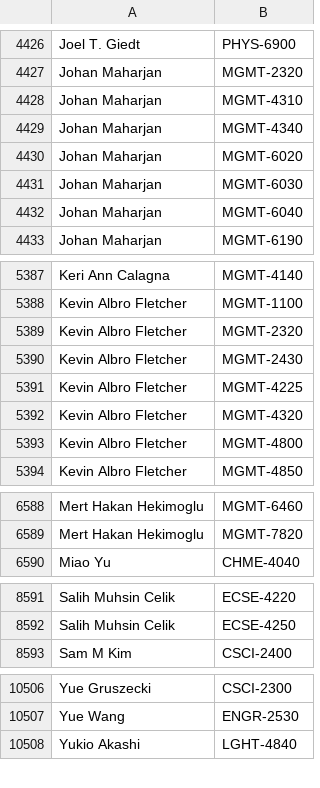
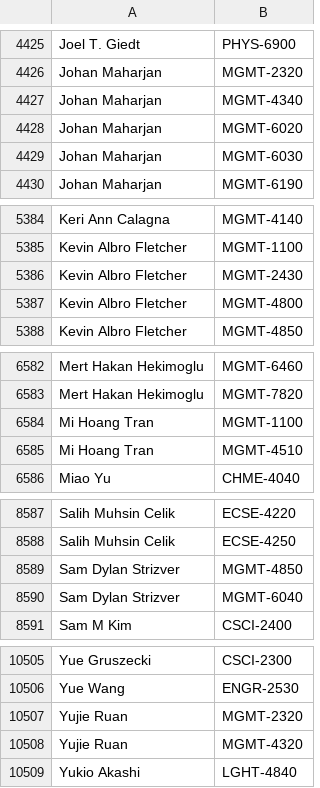
Before and after one commit to quatalog/data, a CSV file: courses.csv, drawn as a sheet; only a part is shown, gaps mark what is left out; removed rows and columns are numbered as before the commit, all else as after; the diff covers the shown part only; the diff names each change by its address in the sheet, - before the commit and + after, or states it on an @@ line.

Commit message:
Thu Aug 14 16:42:30 UTC 2025

```diff
--- a/courses.csv
+++ b/courses.csv
-row 4428: Johan Maharjan | MGMT-4310
-row 4432: Johan Maharjan | MGMT-6040
-row 5389: Kevin Albro Fletcher | MGMT-2320
-row 5391: Kevin Albro Fletcher | MGMT-4225
-row 5392: Kevin Albro Fletcher | MGMT-4320
+row 6584: Mi Hoang Tran | MGMT-1100
+row 6585: Mi Hoang Tran | MGMT-4510
+row 8589: Sam Dylan Strizver | MGMT-4850
+row 8590: Sam Dylan Strizver | MGMT-6040
+row 10507: Yujie Ruan | MGMT-2320
+row 10508: Yujie Ruan | MGMT-4320
```
Also changed, not shown: 1 added row and 1 removed row elsewhere in this file.
